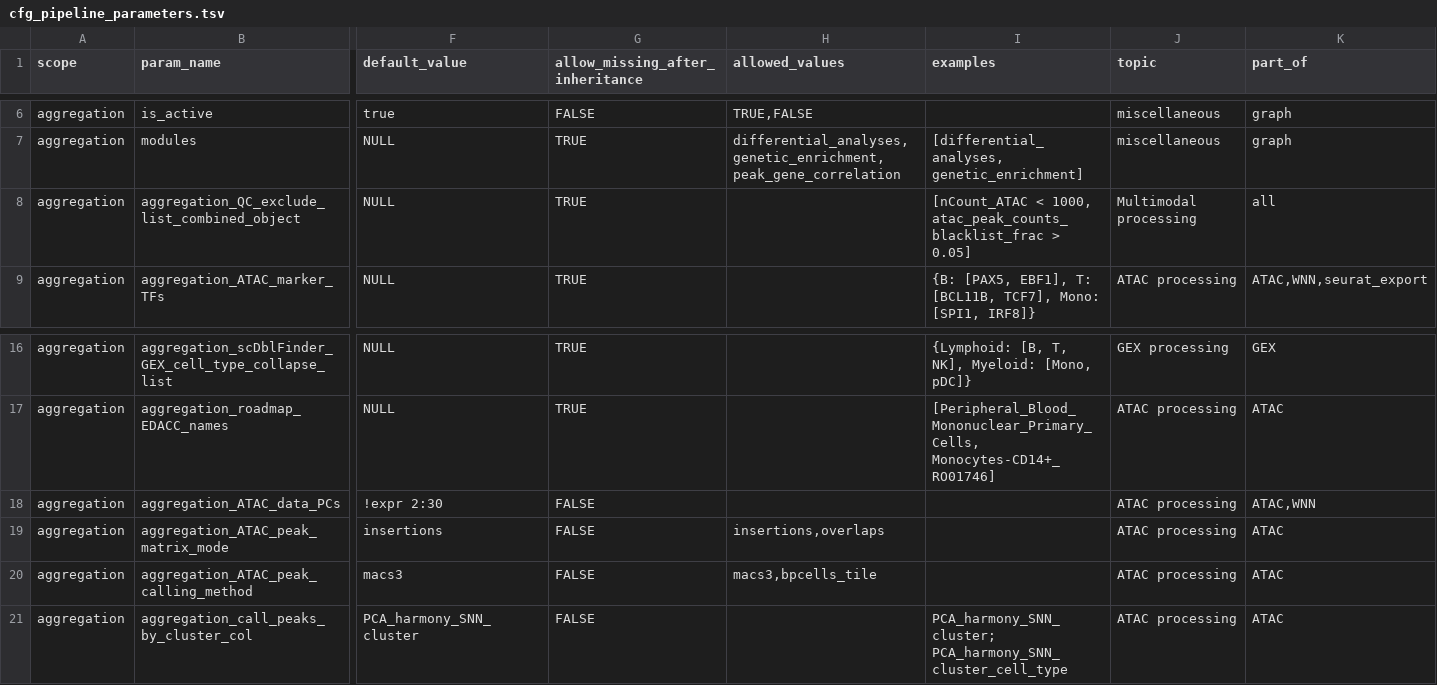
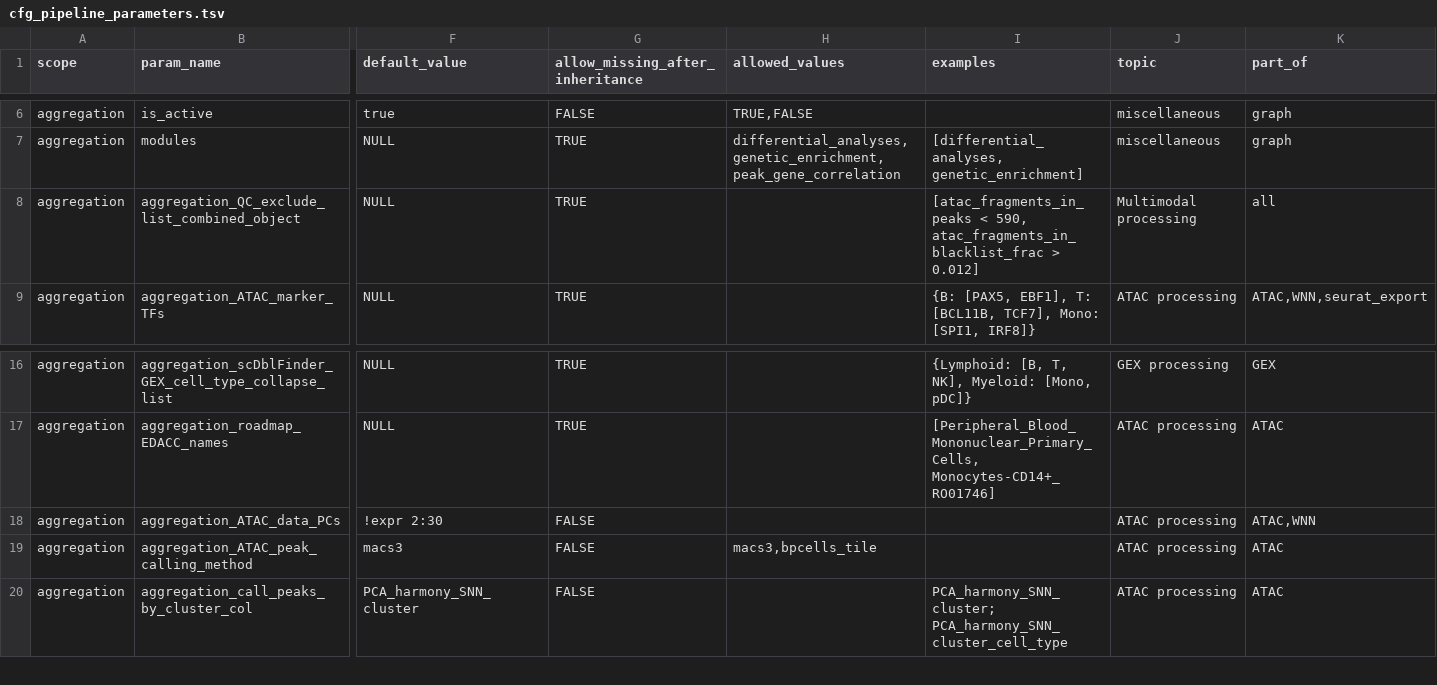
Before and after one commit to koefoeden/multiomeR, a TSV file: manifests/cfg_pipeline_parameters.tsv, drawn as a sheet; only a part is shown, gaps mark what is left out; rows hold the shown columns only; the diff names each change by its address in the sheet, - before the commit and + after, or states it on an @@ line.

Commit message:
Count ATAC fragments once, in peaks and in the blacklist
Amounts now count fragments, while positions keep using cut sites. The
consensus-peak matrix always counts each fragment once per peak
that holds one of its cut sites (BPCells "fragments" mode, the paired-
insertion counting that Signac uses by default), so
aggregation_ATAC_peak_matrix_mode is removed. The matrix also receives
the peaks as GRanges: the data frame it received made BPCells read their
1-based starts as 0-based and drop each peak's first base.

QC filters use exact metrics counted from the stored fragments, each
fragment once however many regions it touches. atac_fragments_in_peaks
and atac_fragments_in_peaks_frac are counted per aggregation, and
atac_fragments_in_blacklist_frac per GEM well, so it no longer depends on
the aggregation. They replace the nCount_ATAC filters,
atac_peak_counts_frac and atac_peak_counts_blacklist_frac; nCount_ATAC
stays the matrix column sum. The example filters move to the values that
best reproduce today's exclusions: atac_fragments_in_peaks < 590,
atac_fragments_in_peaks_frac < 0.12 and
atac_fragments_in_blacklist_frac > 0.012.

The S4 pre-doublet ATAC fixture counts like the pipeline, and the
like-for-like benchmark leaves out the new count targets with the other
QC metrics.

cascading_target_breaking: full_metadata_tibble
cascading_target_breaking: consensus_peak_BPCells_matrix_dirs_per_GEM_well.ATAC
cascading_target_breaking: metadata_w_QC_tibble.ATAC
cascading_target_breaking: continuous_UMAP_spec
cascading_target_breaking: algorithm_parity_scDblFinder_ATAC_predoublet_matrix_dir.comparison_5x
contained_target_breaking: comparison_seurat_signac_config
contained_target_breaking: supplementary_table_S6

Adapted-from-private-commit: 8c67452

```diff
--- a/manifests/cfg_pipeline_parameters.tsv
+++ b/manifests/cfg_pipeline_parameters.tsv
-I8 (examples): [nCount_ATAC < 1000, atac_peak_counts_blacklist_frac > 0.05]
+I8 (examples): [atac_fragments_in_peaks < 590, atac_fragments_in_blacklist_frac > 0.012]
-row 19: aggregation | aggregation_ATAC_peak_matrix_mode | insertions | FALSE | insertions,overlaps |  | ATAC processing | ATAC
```
Also changed, not shown: manifests/QC_metric_manifest.tsv, website/data/public_defaults/cfg_pipeline_parameters.tsv, 16 other files.
